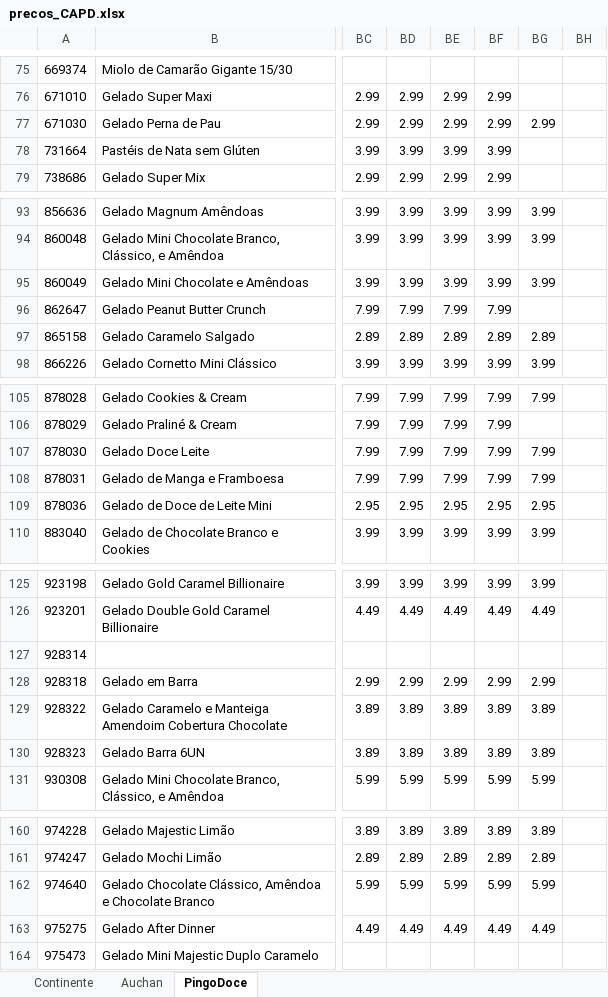
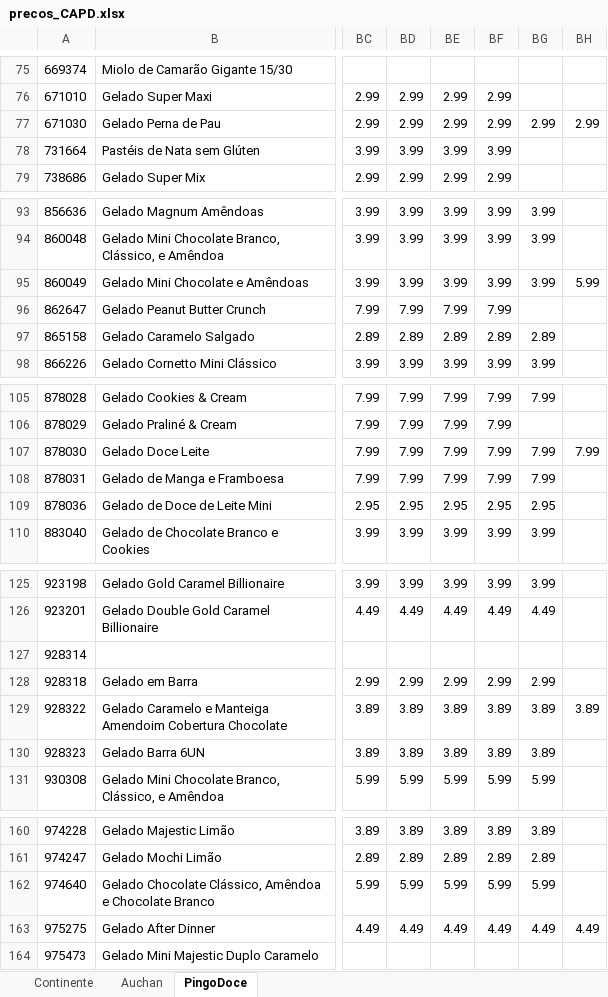
Before and after one commit to luizfernandofzhub/capd-prices, an Excel workbook: precos_CAPD.xlsx, sheet PingoDoce, drawn as a sheet; only a part is shown, gaps mark what is left out; values as stored, in another font and other column widths than the file's, no borders; the diff covers the shown part only; the diff names each change by its address in the sheet, - before the commit and + after, or states it on an @@ line.

```diff
--- a/precos_CAPD.xlsx (sheet PingoDoce)
+++ b/precos_CAPD.xlsx (sheet PingoDoce)
-BH77: (empty)
+BH77: 2.99
-BH95: (empty)
+BH95: 5.99
-BH107: (empty)
+BH107: 7.99
-BH129: (empty)
+BH129: 3.89
-BH163: (empty)
+BH163: 4.49
```
Also changed, not shown: 9 edited cells elsewhere in this sheet, sheet Auchan, sheet Continente.
